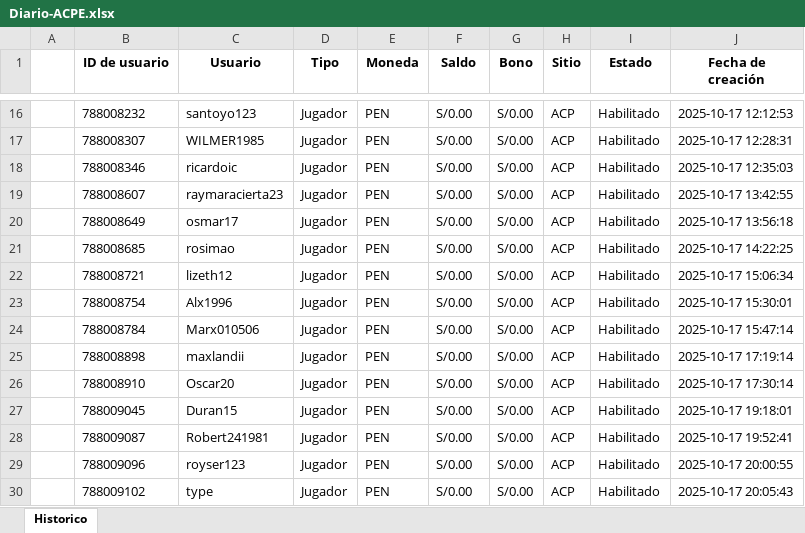
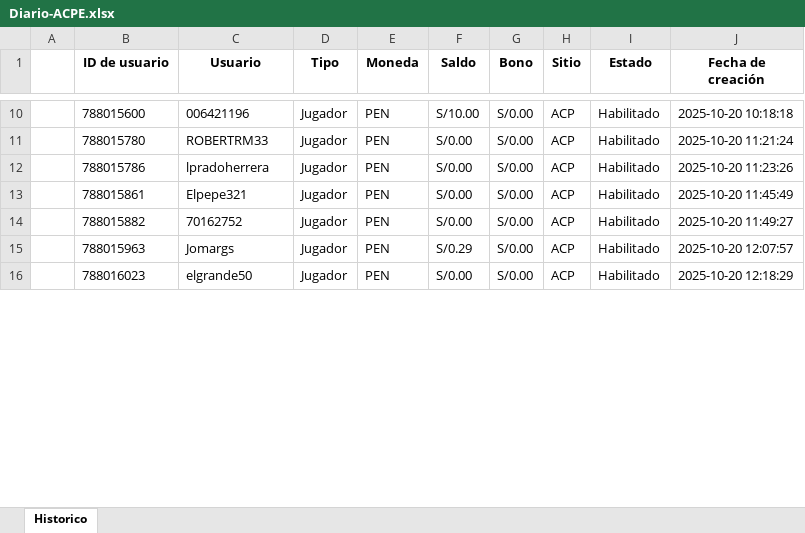
Before and after one commit to james5777/FTD-s-Aciertala, an Excel workbook: Archivos/Diario-ACPE.xlsx, sheet Historico, drawn as a sheet; only a part is shown, gaps mark what is left out; values as stored, in another font and other column widths than the file's, no borders; removed rows and columns are numbered as before the commit, all else as after; the diff covers the shown part only; the diff names each change by its address in the sheet, - before the commit and + after, or states it on an @@ line.

```diff
--- a/Archivos/Diario-ACPE.xlsx (sheet Historico)
+++ b/Archivos/Diario-ACPE.xlsx (sheet Historico)
-B10 (ID de usuario): 788008232
+B10 (ID de usuario): 788015600
-C10 (Usuario): santoyo123
+C10 (Usuario): 006421196
-F10 (Saldo): S/0.00
+F10 (Saldo): S/10.00
-J10 (Fecha de creación): 2025-10-17 12:12:53
+J10 (Fecha de creación): 2025-10-20 10:18:18
-B11 (ID de usuario): 788008307
+B11 (ID de usuario): 788015780
-C11 (Usuario): WILMER1985
+C11 (Usuario): ROBERTRM33
-J11 (Fecha de creación): 2025-10-17 12:28:31
+J11 (Fecha de creación): 2025-10-20 11:21:24
-B12 (ID de usuario): 788008346
+B12 (ID de usuario): 788015786
-C12 (Usuario): ricardoic
+C12 (Usuario): lpradoherrera
-J12 (Fecha de creación): 2025-10-17 12:35:03
+J12 (Fecha de creación): 2025-10-20 11:23:26
-B13 (ID de usuario): 788008607
+B13 (ID de usuario): 788015861
-C13 (Usuario): raymaracierta23
+C13 (Usuario): Elpepe321
-J13 (Fecha de creación): 2025-10-17 13:42:55
+J13 (Fecha de creación): 2025-10-20 11:45:49
-B14 (ID de usuario): 788008649
+B14 (ID de usuario): 788015882
-C14 (Usuario): osmar17
+C14 (Usuario): 70162752
-J14 (Fecha de creación): 2025-10-17 13:56:18
+J14 (Fecha de creación): 2025-10-20 11:49:27
-B15 (ID de usuario): 788008685
+B15 (ID de usuario): 788015963
-C15 (Usuario): rosimao
+C15 (Usuario): Jomargs
-F15 (Saldo): S/0.00
+F15 (Saldo): S/0.29
-J15 (Fecha de creación): 2025-10-17 14:22:25
+J15 (Fecha de creación): 2025-10-20 12:07:57
-row 22:  | 788008721 | lizeth12 | Jugador | PEN | S/0.00 | S/0.00 | ACP | Habilitado | 2025-10-17 15:06:34
-row 23:  | 788008754 | Alx1996 | Jugador | PEN | S/0.00 | S/0.00 | ACP | Habilitado | 2025-10-17 15:30:01
-row 24:  | 788008784 | Marx010506 | Jugador | PEN | S/0.00 | S/0.00 | ACP | Habilitado | 2025-10-17 15:47:14
-row 25:  | 788008898 | maxlandii | Jugador | PEN | S/0.00 | S/0.00 | ACP | Habilitado | 2025-10-17 17:19:14
-row 26:  | 788008910 | Oscar20 | Jugador | PEN | S/0.00 | S/0.00 | ACP | Habilitado | 2025-10-17 17:30:14
-B16 (ID de usuario): 788009045
+B16 (ID de usuario): 788016023
-C16 (Usuario): Duran15
+C16 (Usuario): elgrande50
-J16 (Fecha de creación): 2025-10-17 19:18:01
+J16 (Fecha de creación): 2025-10-20 12:18:29
-row 28:  | 788009087 | Robert241981 | Jugador | PEN | S/0.00 | S/0.00 | ACP | Habilitado | 2025-10-17 19:52:41
-row 29:  | 788009096 | royser123 | Jugador | PEN | S/0.00 | S/0.00 | ACP | Habilitado | 2025-10-17 20:00:55
-row 30:  | 788009102 | type | Jugador | PEN | S/0.00 | S/0.00 | ACP | Habilitado | 2025-10-17 20:05:43
```
Also changed, not shown: 70 removed rows and 89 edited cells elsewhere in this sheet, Algoritmo_ftd_aciertala_peru.xlsx, 6 other files.
